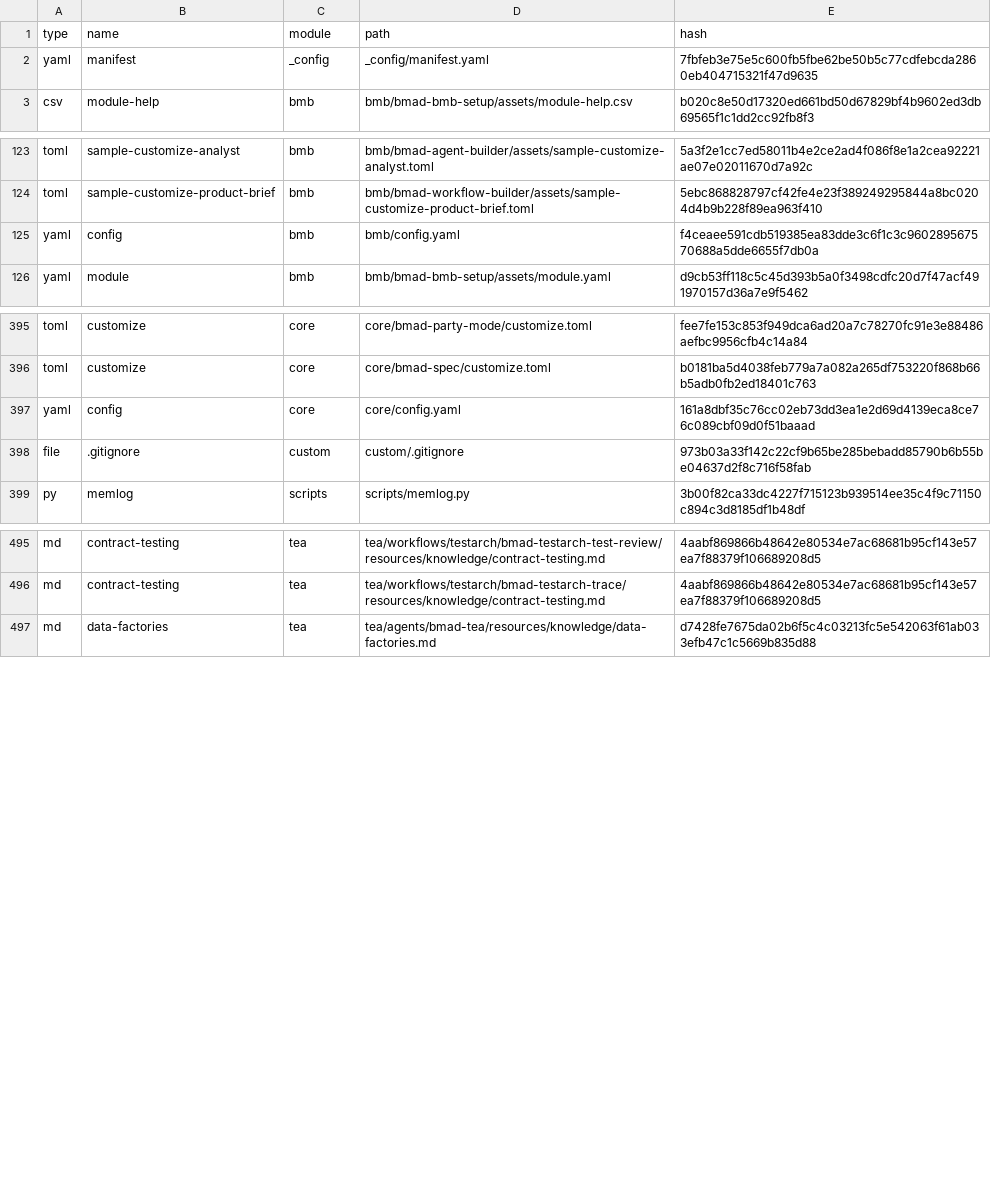
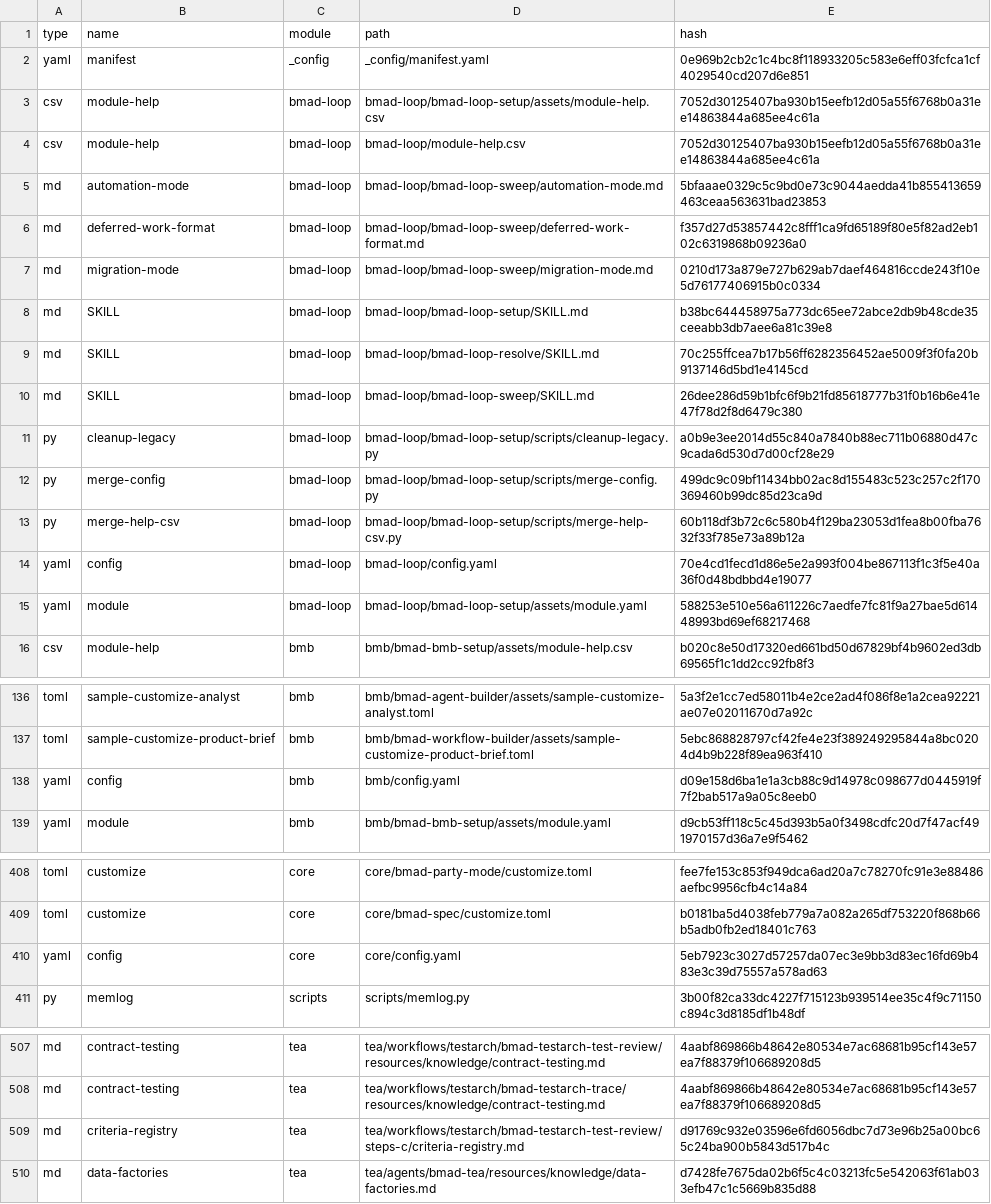
Before and after one commit to redhat-cop/vault-config-operator, a CSV file: _bmad/_config/files-manifest.csv, drawn as a sheet; only a part is shown, gaps mark what is left out; the diff covers the shown part only.

```diff
--- a/_bmad/_config/files-manifest.csv
+++ b/_bmad/_config/files-manifest.csv
@@ -1,3 +1,16 @@
 type,name,module,path,hash
-"yaml","manifest","_config","_config/manifest.yaml","7fbfeb3e75e5c600fb5fbe62be50b5c77cdfebcda2860eb404715321f47d9635"
+"yaml","manifest","_config","_config/manifest.yaml","0e969b2cb2c1c4bc8f118933205c583e6eff03fcfca1cf4029540cd207d6e851"
+"csv","module-help","bmad-loop","bmad-loop/bmad-loop-setup/assets/module-help.csv","7052d30125407ba930b15eefb12d05a55f6768b0a31ee14863844a685ee4c61a"
+"csv","module-help","bmad-loop","bmad-loop/module-help.csv","7052d30125407ba930b15eefb12d05a55f6768b0a31ee14863844a685ee4c61a"
+"md","automation-mode","bmad-loop","bmad-loop/bmad-loop-sweep/automation-mode.md","5bfaaae0329c5c9bd0e73c9044aedda41b855413659463ceaa563631bad23853"
+"md","deferred-work-format","bmad-loop","bmad-loop/bmad-loop-sweep/deferred-work-format.md","f357d27d53857442c8fff1ca9fd65189f80e5f82ad2eb102c6319868b09236a0"
+"md","migration-mode","bmad-loop","bmad-loop/bmad-loop-sweep/migration-mode.md","0210d173a879e727b629ab7daef464816ccde243f10e5d76177406915b0c0334"
+"md","SKILL","bmad-loop","bmad-loop/bmad-loop-setup/SKILL.md","b38bc644458975a773dc65ee72abce2db9b48cde35ceeabb3db7aee6a81c39e8"
+"md","SKILL","bmad-loop","bmad-loop/bmad-loop-resolve/SKILL.md","70c255ffcea7b17b56ff6282356452ae5009f3f0fa20b9137146d5bd1e4145cd"
+"md","SKILL","bmad-loop","bmad-loop/bmad-loop-sweep/SKILL.md","26dee286d59b1bfc6f9b21fd85618777b31f0b16b6e41e47f78d2f8d6479c380"
+"py","cleanup-legacy","bmad-loop","bmad-loop/bmad-loop-setup/scripts/cleanup-legacy.py","a0b9e3ee2014d55c840a7840b88ec711b06880d47c9cada6d530d7d00cf28e29"
+"py","merge-config","bmad-loop","bmad-loop/bmad-loop-setup/scripts/merge-config.py","499dc9c09bf11434bb02ac8d155483c523c257c2f170369460b99dc85d23ca9d"
+"py","merge-help-csv","bmad-loop","bmad-loop/bmad-loop-setup/scripts/merge-help-csv.py","60b118df3b72c6c580b4f129ba23053d1fea8b00fba7632f33f785e73a89b12a"
+"yaml","config","bmad-loop","bmad-loop/config.yaml","70e4cd1fecd1d86e5e2a993f004be867113f1c3f5e40a36f0d48bdbbd4e19077"
+"yaml","module","bmad-loop","bmad-loop/bmad-loop-setup/assets/module.yaml","588253e510e56a611226c7aedfe7fc81f9a27bae5d61448993bd69ef68217468"
 "csv","module-help","bmb","bmb/bmad-bmb-setup/assets/module-help.csv","b020c8e50d17320ed661bd50d67829bf4b9602ed3db69565f1c1dd2cc92fb8f3"
@@ -124,3 +137,3 @@ type,name,module,path,hash
 "toml","sample-customize-product-brief","bmb","bmb/bmad-workflow-builder/assets/sample-customize-product-brief.toml","5ebc868828797cf42fe4e23f389249295844a8bc0204d4b9b228f89ea963f410"
-"yaml","config","bmb","bmb/config.yaml","f4ceaee591cdb519385ea83dde3c6f1c3c960289567570688a5dde6655f7db0a"
+"yaml","config","bmb","bmb/config.yaml","d09e158d6ba1e1a3cb88c9d14978c098677d0445919f7f2bab517a9a05c8eeb0"
 "yaml","module","bmb","bmb/bmad-bmb-setup/assets/module.yaml","d9cb53ff118c5c45d393b5a0f3498cdfc20d7f47acf491970157d36a7e9f5462"
@@ -396,4 +409,3 @@ type,name,module,path,hash
 "toml","customize","core","core/bmad-spec/customize.toml","b0181ba5d4038feb779a7a082a265df753220f868b66b5adb0fb2ed18401c763"
-"yaml","config","core","core/config.yaml","161a8dbf35c76cc02eb73dd3ea1e2d69d4139eca8ce76c089cbf09d0f51baaad"
-"file",".gitignore","custom","custom/.gitignore","973b03a33f142c22cf9b65be285bebadd85790b6b55be04637d2f8c716f58fab"
+"yaml","config","core","core/config.yaml","5eb7923c3027d57257da07ec3e9bb3d83ec16fd69b483e3c39d75557a578ad63"
 "py","memlog","scripts","scripts/memlog.py","3b00f82ca33dc4227f715123b939514ee35c4f9c71150c894c3d8185df1b48df"
@@ -496,2 +508,3 @@ type,name,module,path,hash
 "md","contract-testing","tea","tea/workflows/testarch/bmad-testarch-trace/resources/knowledge/contract-testing.md","4aabf869866b48642e80534e7ac68681b95cf143e57ea7f88379f106689208d5"
+"md","criteria-registry","tea","tea/workflows/testarch/bmad-testarch-test-review/steps-c/criteria-registry.md","d91769c932e03596e6fd6056dbc7d73e96b25a00bc65c24ba900b5843d517b4c"
 "md","data-factories","tea","tea/agents/bmad-tea/resources/knowledge/data-factories.md","d7428fe7675da02b6f5c4c03213fc5e542063f61ab033efb47c1c5669b835d88"
```
Also changed, not shown: 14 edited cells elsewhere in this file, _bmad/_config/bmad-help.csv, _bmad/_config/skill-manifest.csv, 52 other files.
